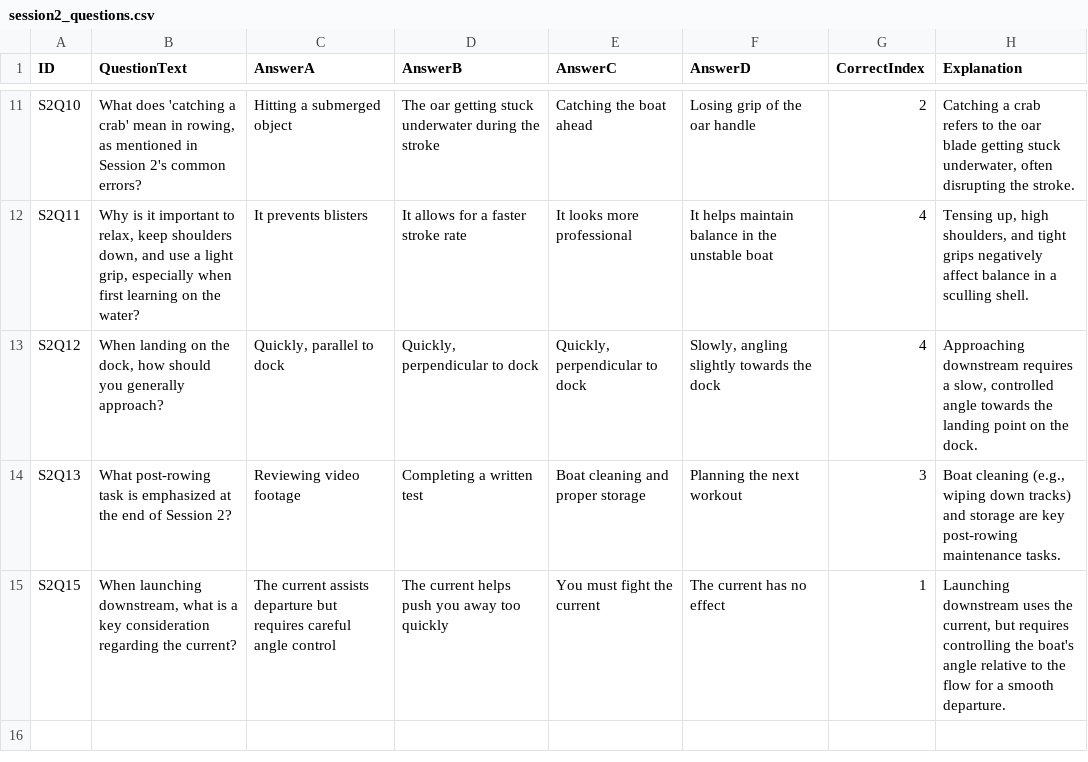
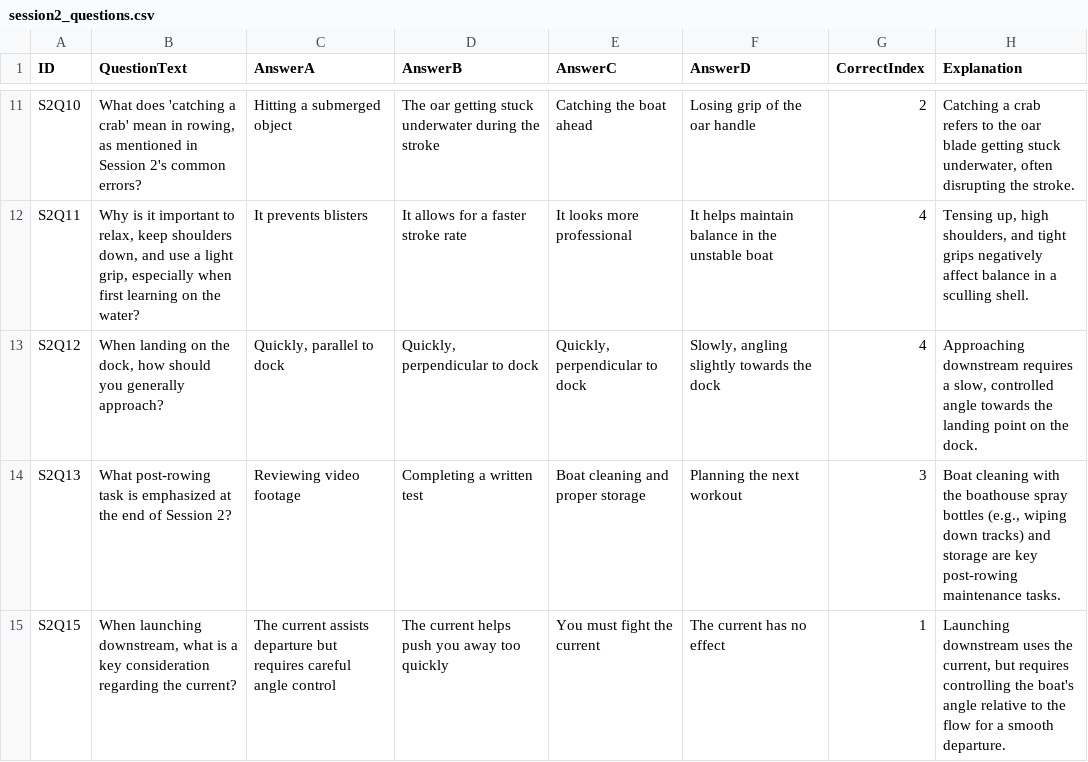
Before and after one commit to ilarsf/aarc_lts, a CSV file: resources/session2_questions.csv, drawn as a sheet; only a part is shown, gaps mark what is left out.

```diff
--- a/resources/session2_questions.csv
+++ b/resources/session2_questions.csv
@@ -13,3 +13,3 @@ S2Q11,"Why is it important to relax, keep shoulders down, and use a light grip,
 S2Q12,"When landing on the dock, how should you generally approach?","Quickly, parallel to dock","Quickly, perpendicular to dock","Quickly, perpendicular to dock","Slowly, angling slightly towards the dock",4,"Approaching downstream requires a slow, controlled angle towards the landing point on the dock."
-S2Q13,What post-rowing task is emphasized at the end of Session 2?,Reviewing video footage,Completing a written test,Boat cleaning and proper storage,Planning the next workout,3,"Boat cleaning (e.g., wiping down tracks) and storage are key post-rowing maintenance tasks."
+S2Q13,What post-rowing task is emphasized at the end of Session 2?,Reviewing video footage,Completing a written test,Boat cleaning and proper storage,Planning the next workout,3,"Boat cleaning with the boathouse spray bottles (e.g., wiping down tracks) and storage are key post-rowing maintenance tasks."
 S2Q15,"When launching downstream, what is a key consideration regarding the current?",The current assists departure but requires careful angle control,The current helps push you away too quickly,You must fight the current,The current has no effect,1,"Launching downstream uses the current, but requires controlling the boat's angle relative to the flow for a smooth departure."
```
Also changed, not shown: resources/boathouse_questions.csv, 37 other files.
